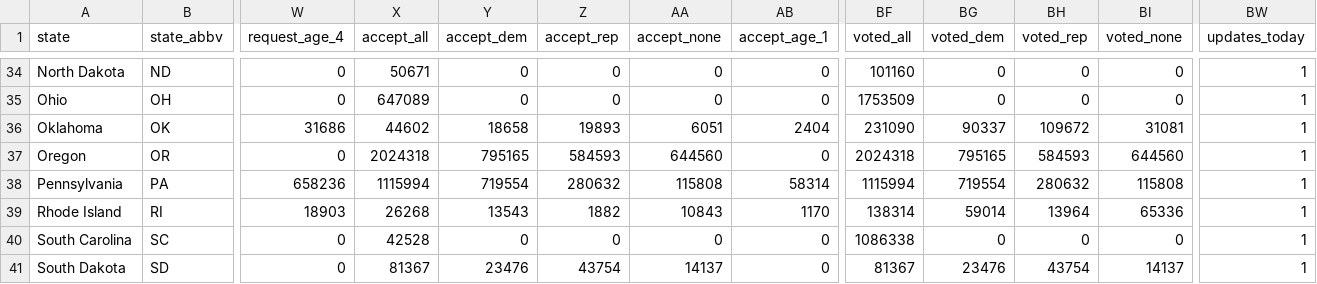
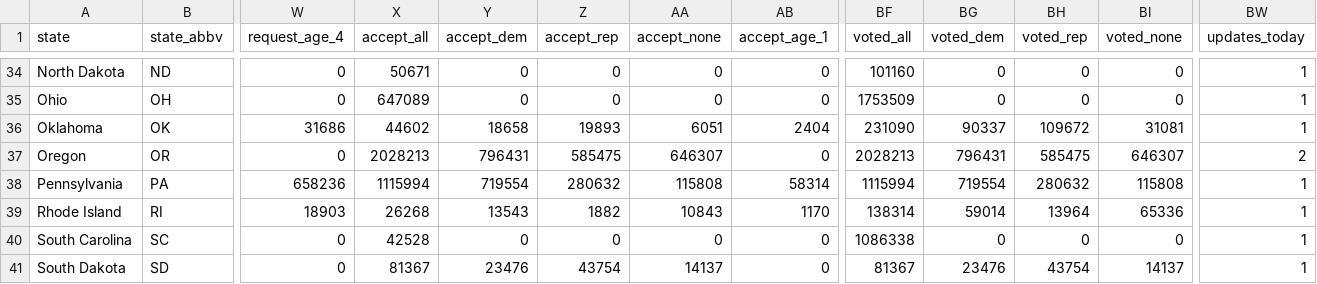
Before and after one commit to DanCunningham22/2026-Midterm, a CSV file: pipeline/data/earlyvote/2026/uf_US_2026-11-07.csv, drawn as a sheet; only a part is shown, gaps mark what is left out; the diff covers the shown part only; the diff names each change by its address in the sheet, - before the commit and + after, or states it on an @@ line.

```diff
--- a/pipeline/data/earlyvote/2026/uf_US_2026-11-07.csv
+++ b/pipeline/data/earlyvote/2026/uf_US_2026-11-07.csv
-X37 (accept_all): 2024318
+X37 (accept_all): 2028213
-Y37 (accept_dem): 795165
+Y37 (accept_dem): 796431
-Z37 (accept_rep): 584593
+Z37 (accept_rep): 585475
-AA37 (accept_none): 644560
+AA37 (accept_none): 646307
-BF37 (voted_all): 2024318
+BF37 (voted_all): 2028213
-BG37 (voted_dem): 795165
+BG37 (voted_dem): 796431
-BH37 (voted_rep): 584593
+BH37 (voted_rep): 585475
-BI37 (voted_none): 644560
+BI37 (voted_none): 646307
-BW37 (updates_today): 1
+BW37 (updates_today): 2
```
Also changed, not shown: 81 edited cells elsewhere in this file, 3 other files.
